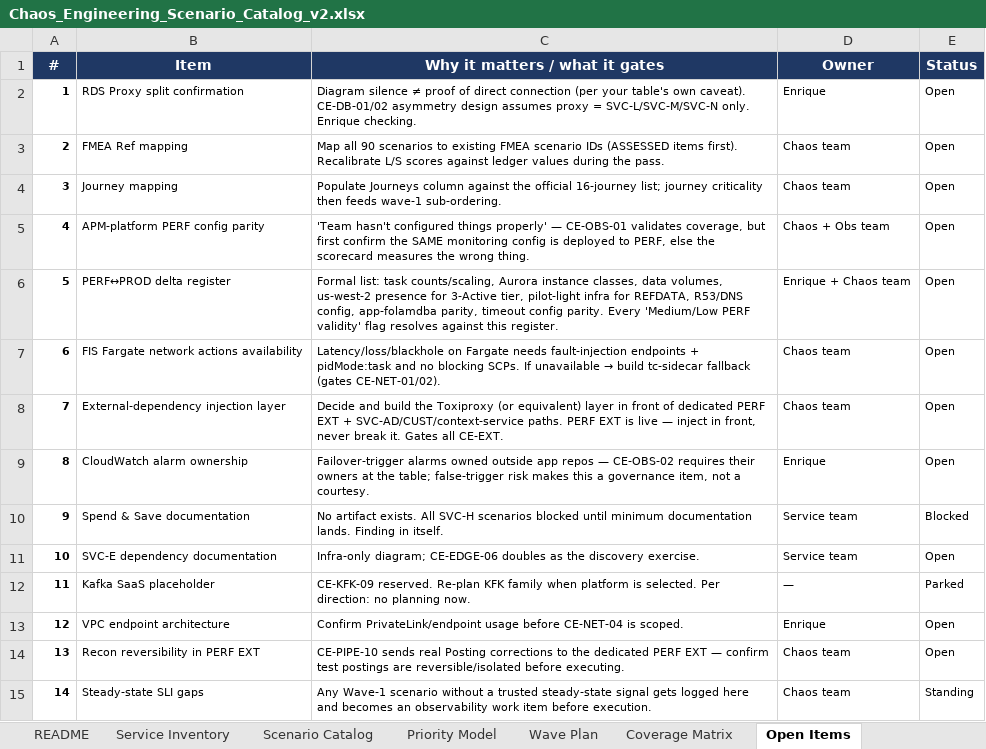
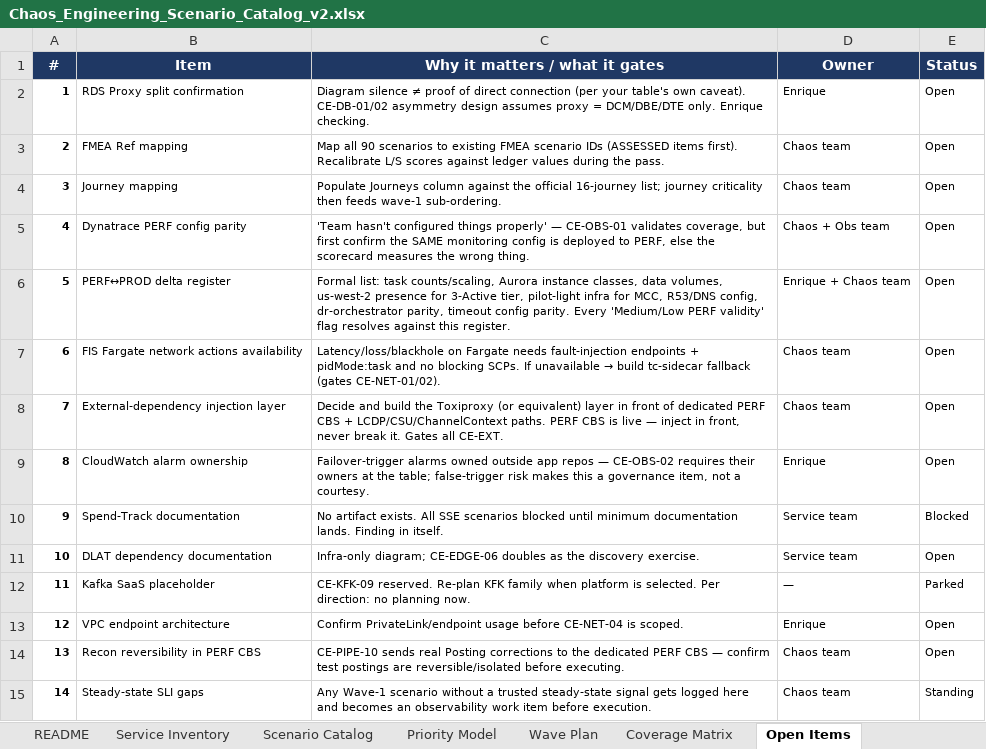
Before and after one commit to ramirezh84/chaos-engineering-pipeline, an Excel workbook: workbook/Chaos_Engineering_Scenario_Catalog_v2.xlsx, sheet Open Items, drawn as a sheet; values as stored, in another font and other column widths than the file's, no borders; the diff names each change by its address in the sheet, - before the commit and + after, or states it on an @@ line.

```diff
--- a/workbook/Chaos_Engineering_Scenario_Catalog_v2.xlsx (sheet Open Items)
+++ b/workbook/Chaos_Engineering_Scenario_Catalog_v2.xlsx (sheet Open Items)
-C2 (Why it matters / what it gates): …proxy = SVC-L/SVC-M/SVC-N only. Enrique…
+C2 (Why it matters / what it gates): …proxy = DCM/DBE/DTE only. Enrique…
-B5 (Item): APM-platform PERF config parity
+B5 (Item): Dynatrace PERF config parity
-C6 (Why it matters / what it gates): …infra for REFDATA, R53/DNS config, app-folamdba parity, timeout…
+C6 (Why it matters / what it gates): …infra for MCC, R53/DNS config, dr-orchestrator parity, timeout…
-C8 (Why it matters / what it gates): …dedicated PERF EXT + SVC-AD/CUST/context-service paths. PERF EXT is live…
+C8 (Why it matters / what it gates): …dedicated PERF CBS + LCDP/CSU/ChannelContext paths. PERF CBS is live…
-B10 (Item): Spend & Save documentation
+B10 (Item): Spend-Track documentation
-C10 (Why it matters / what it gates): …exists. All SVC-H scenarios blocked…
+C10 (Why it matters / what it gates): …exists. All SSE scenarios blocked…
-B11 (Item): SVC-E dependency documentation
+B11 (Item): DLAT dependency documentation
-B14 (Item): Recon reversibility in PERF EXT
+B14 (Item): Recon reversibility in PERF CBS
-C14 (Why it matters / what it gates): …dedicated PERF EXT — confirm…
+C14 (Why it matters / what it gates): …dedicated PERF CBS — confirm…
```
Also changed, not shown: sheet Scenario Catalog, sheet Service Inventory, sheet Wave Plan, sheet README, sheet Infra Scan Instructions, sheet App Scan Instructions, examples/outputs/Chaos_Package_EXAMPLE.xlsx, 14 other files.
